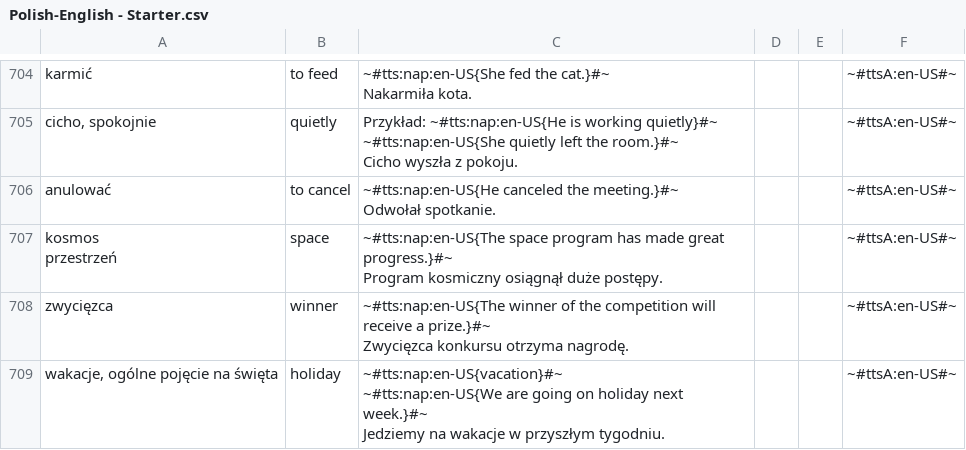
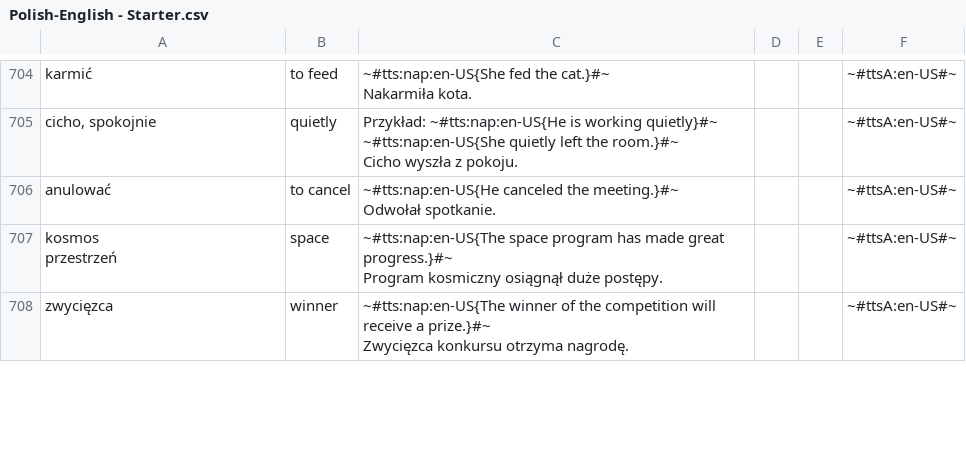
Before and after one commit to AntLightCode/spreadsheetmemo-library, a CSV file: Vocabulary & Language Practice/Polish-English - Starter.csv, drawn as a sheet; only a part is shown, gaps mark what is left out; the diff covers the shown part only.

```diff
--- a/Vocabulary & Language Practice/Polish-English - Starter.csv
+++ b/Vocabulary & Language Practice/Polish-English - Starter.csv
@@ -1827,5 +1827 @@ zwycięzca,winner,"~#tts:nap:en-US{The winner of the competition will receive a
 Zwycięzca konkursu otrzyma nagrodę.",,,~#ttsA:en-US#~
-"wakacje, ogólne pojęcie na święta",holiday,"~#tts:nap:en-US{vacation}#~
-
-~#tts:nap:en-US{We are going on holiday next week.}#~
-Jedziemy na wakacje w przyszłym tygodniu.",,,~#ttsA:en-US#~
```
Also changed, not shown: 5 added rows, 8 removed rows and 29 edited cells elsewhere in this file, Vocabulary & Language Practice/Polish-English - Advanced.csv, Vocabulary & Language Practice/Polish-German.csv.
